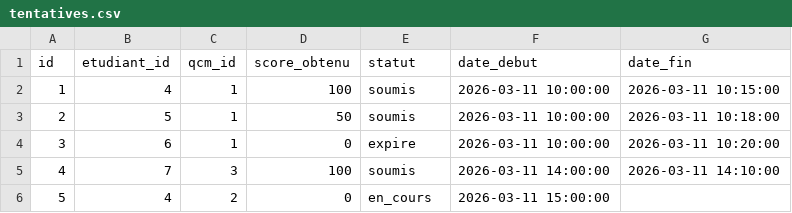
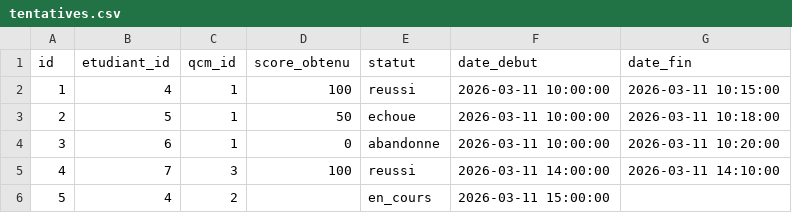
Before and after one commit to BENYEKHLEF-Anouar/SoliQuiz, a CSV file: SoliQuiz/database/data/tentatives.csv, drawn as a sheet.

```diff
--- a/SoliQuiz/database/data/tentatives.csv
+++ b/SoliQuiz/database/data/tentatives.csv
@@ -1,6 +1,6 @@
 id,etudiant_id,qcm_id,score_obtenu,statut,date_debut,date_fin
-1,4,1,100,soumis,2026-03-11 10:00:00,2026-03-11 10:15:00
-2,5,1,50,soumis,2026-03-11 10:00:00,2026-03-11 10:18:00
-3,6,1,0,expire,2026-03-11 10:00:00,2026-03-11 10:20:00
-4,7,3,100,soumis,2026-03-11 14:00:00,2026-03-11 14:10:00
-5,4,2,0,en_cours,2026-03-11 15:00:00,
+1,4,1,100,reussi,2026-03-11 10:00:00,2026-03-11 10:15:00
+2,5,1,50,echoue,2026-03-11 10:00:00,2026-03-11 10:18:00
+3,6,1,0,abandonne,2026-03-11 10:00:00,2026-03-11 10:20:00
+4,7,3,100,reussi,2026-03-11 14:00:00,2026-03-11 14:10:00
+5,4,2,,en_cours,2026-03-11 15:00:00,
```
Also changed, not shown: SoliQuiz/database/data/users.csv, 25 other files.
